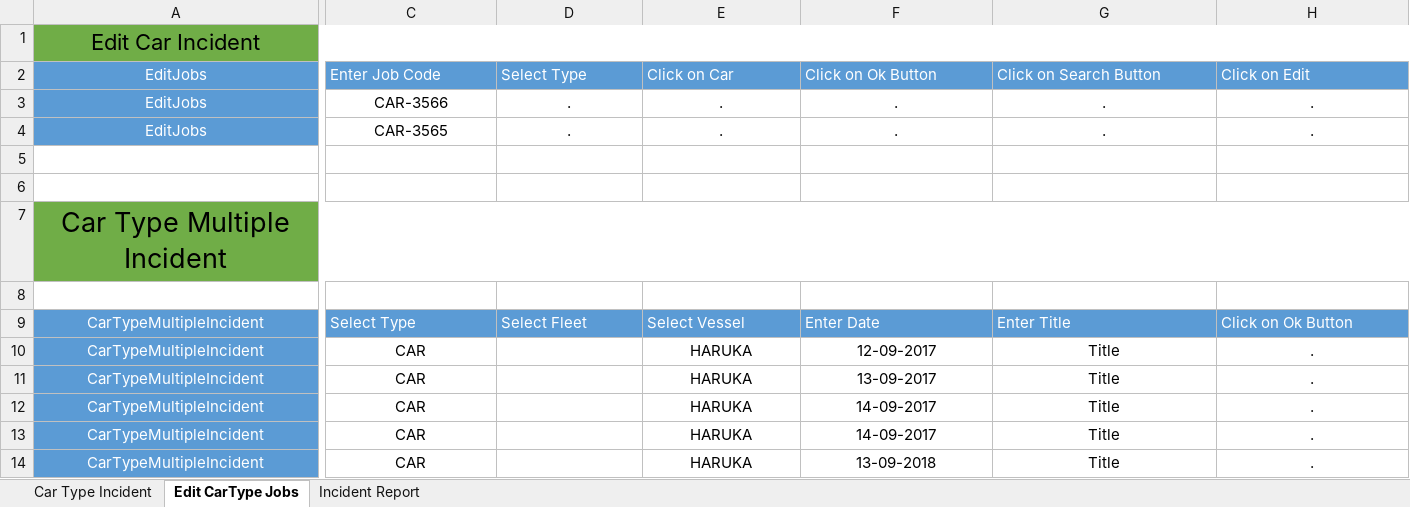
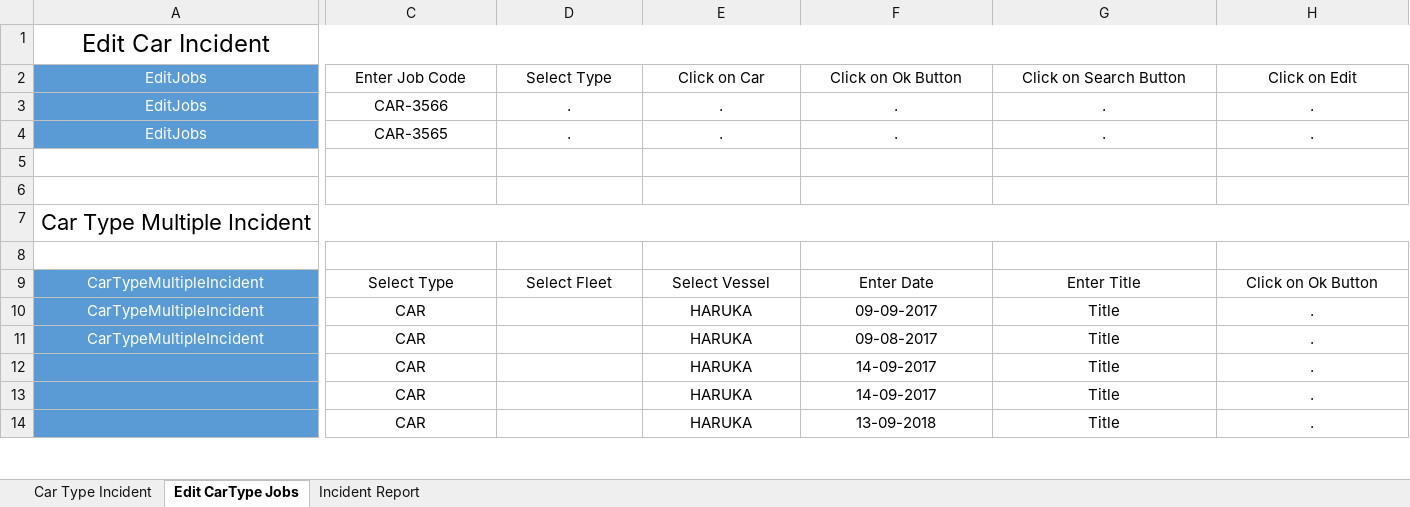
Before and after one commit to PritiGGaikar/CarModule, an Excel workbook: Excel/Input_Car.xlsx, sheet Edit CarType Jobs, drawn as a sheet; only a part is shown, gaps mark what is left out; values as stored, in another font and other column widths than the file's, no borders; removed rows and columns are numbered as before the commit, all else as after; the diff covers the shown part only; the diff names each change by its address in the sheet, - before the commit and + after, or states it on an @@ line.

```diff
--- a/Excel/Input_Car.xlsx (sheet Edit CarType Jobs)
+++ b/Excel/Input_Car.xlsx (sheet Edit CarType Jobs)
-A1:H1 fill: #70AD47
+A1:H1 fill: none
@@ A1 text size: larger @@
-A1:AB1 merged
+A1:AA1 merged
@@ C2:H2 fill: #5B9BD5 → none, text colour: #FFFFFF → black, alignment: left → center @@
-A7:H7 fill: #70AD47
+A7:H7 fill: none
@@ A7 text size: smaller @@
@@ C9:H9 fill: #5B9BD5 → none, text colour: #FFFFFF → black, alignment: left → center @@
-F10: 12-09-2017
+F10: 09-09-2017
-F11: 13-09-2017
+F11: 09-08-2017
-A12:A14: CarTypeMultipleIncident
+A12:A14: (empty)
```
Also changed, not shown: 12 added rows, 1 removed column, 1 edited cell and cell formats elsewhere in this sheet, sheet Incident Report, Excel/OR_Car.xlsx, 25 other files.
